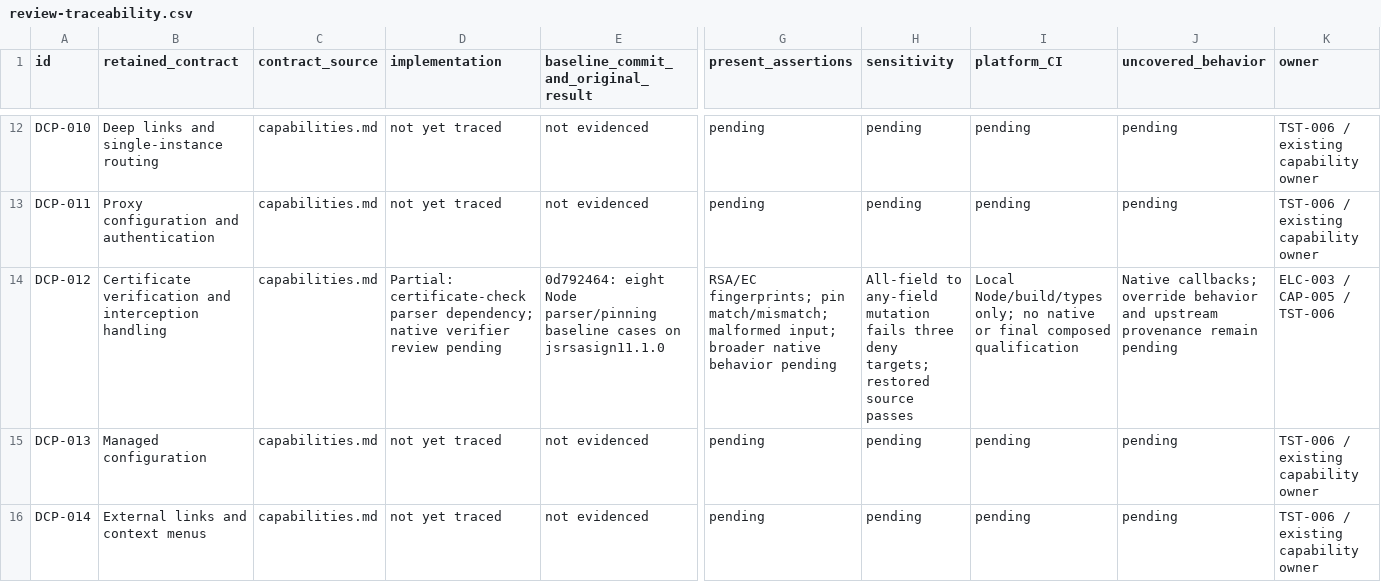
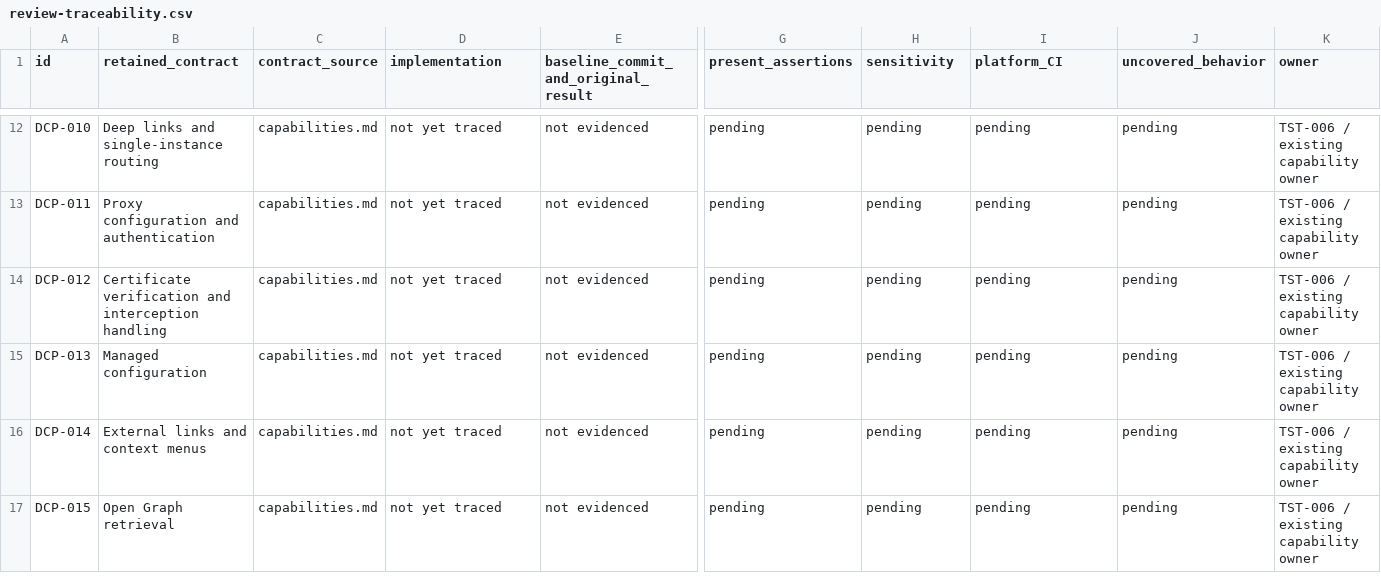
Before and after one commit to adamlow-wire/wire-desktop, a CSV file: docs/electron-modernization/review-traceability.csv, drawn as a sheet; only a part is shown, gaps mark what is left out; the shorter side is filled out with more unchanged rows; the diff covers the shown part only; the diff names each change by its address in the sheet, - before the commit and + after, or states it on an @@ line.

Commit message:
docs(TST-006): reconcile 500-path audit with composed Linux candidate

```diff
--- a/docs/electron-modernization/review-traceability.csv
+++ b/docs/electron-modernization/review-traceability.csv
-D14 (implementation): Partial: certificate-check parser dependency; native verifier review pending
+D14 (implementation): not yet traced
-E14: 0d792464: eight Node parser/pinning baseline cases on jsrsasign11.1.0
+E14: not evidenced
-G14 (present_assertions): RSA/EC fingerprints; pin match/mismatch; malformed input; broader native behavior pending
+G14 (present_assertions): pending
-H14 (sensitivity): All-field to any-field mutation fails three deny targets; restored source passes
+H14 (sensitivity): pending
-I14 (platform_CI): Local Node/build/types only; no native or final composed qualification
+I14 (platform_CI): pending
-J14 (uncovered_behavior): Native callbacks; override behavior and upstream provenance remain pending
+J14 (uncovered_behavior): pending
-K14 (owner): ELC-003 / CAP-005 / TST-006
+K14 (owner): TST-006 / existing capability owner
```
Also changed, not shown: 5 edited cells elsewhere in this file, 28 other files.
